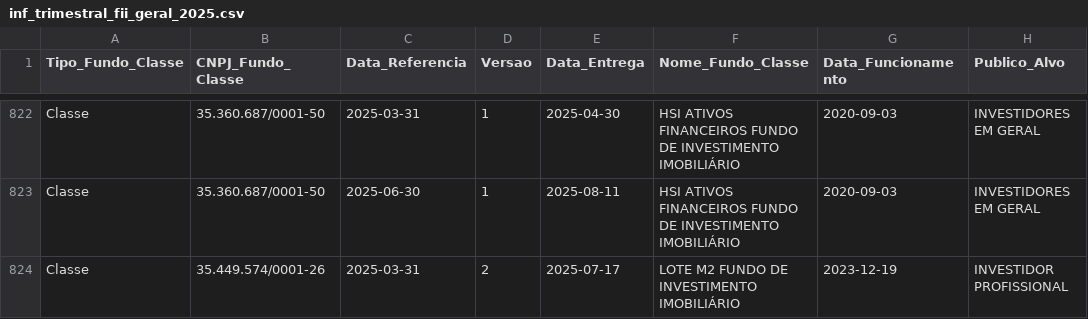
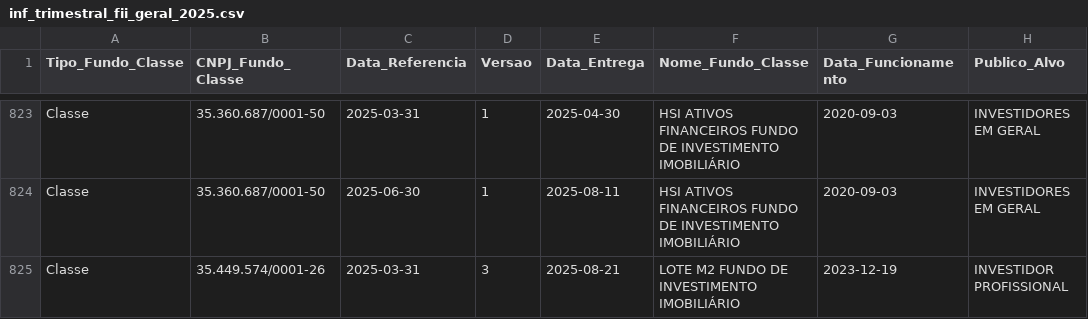
Before and after one commit to VBGVictor/CVM-FII-Data, a CSV file: output/dados_projeto/inf_trimestral_fii_2025/inf_trimestral_fii_geral_2025.csv, drawn as a sheet; only a part is shown, gaps mark what is left out; addresses are those after the commit; the diff covers the shown part only; the diff names each change by its address in the sheet, - before the commit and + after, or states it on an @@ line.

```diff
--- a/output/dados_projeto/inf_trimestral_fii_2025/inf_trimestral_fii_geral_2025.csv
+++ b/output/dados_projeto/inf_trimestral_fii_2025/inf_trimestral_fii_geral_2025.csv
-D825 (Versao): 2
+D825 (Versao): 3
-E825 (Data_Entrega): 2025-07-17
+E825 (Data_Entrega): 2025-08-21
```
Also changed, not shown: 2 added rows and 55 edited cells elsewhere in this file, output/dados_projeto/consolidado_fii_imovel_desempenho.csv, output/dados_projeto/inf_trimestral_fii_2025/inf_trimestral_fii_aquisicao_imovel_2025.csv, 49 other files.
